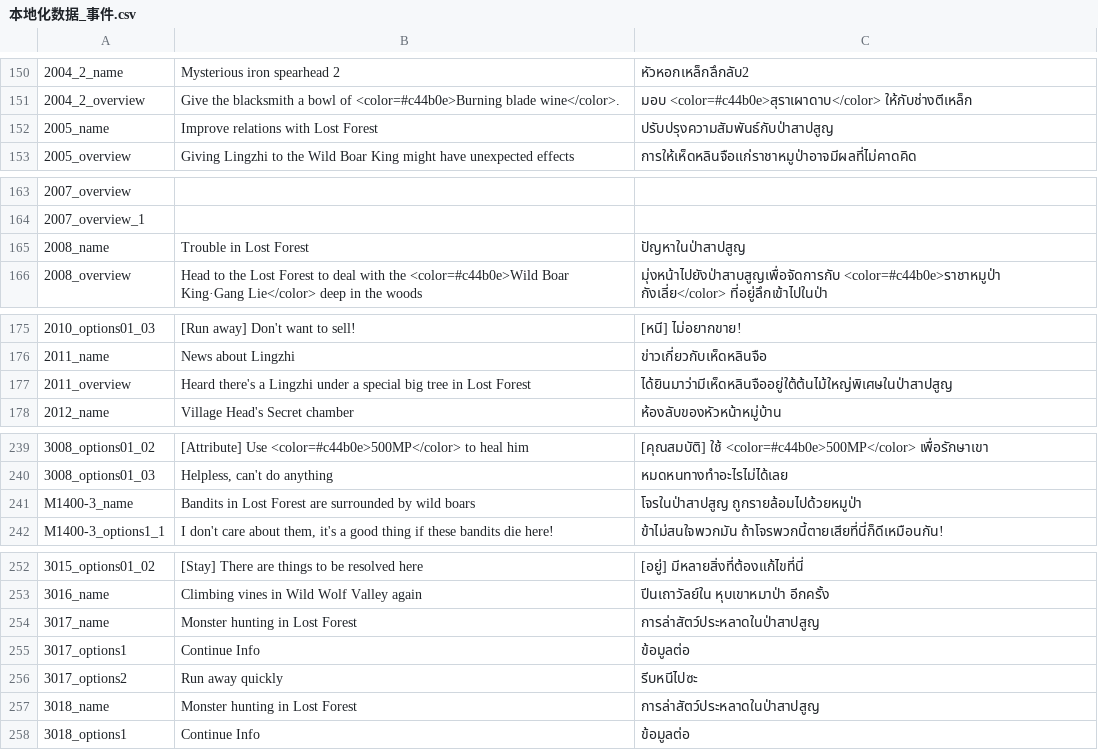
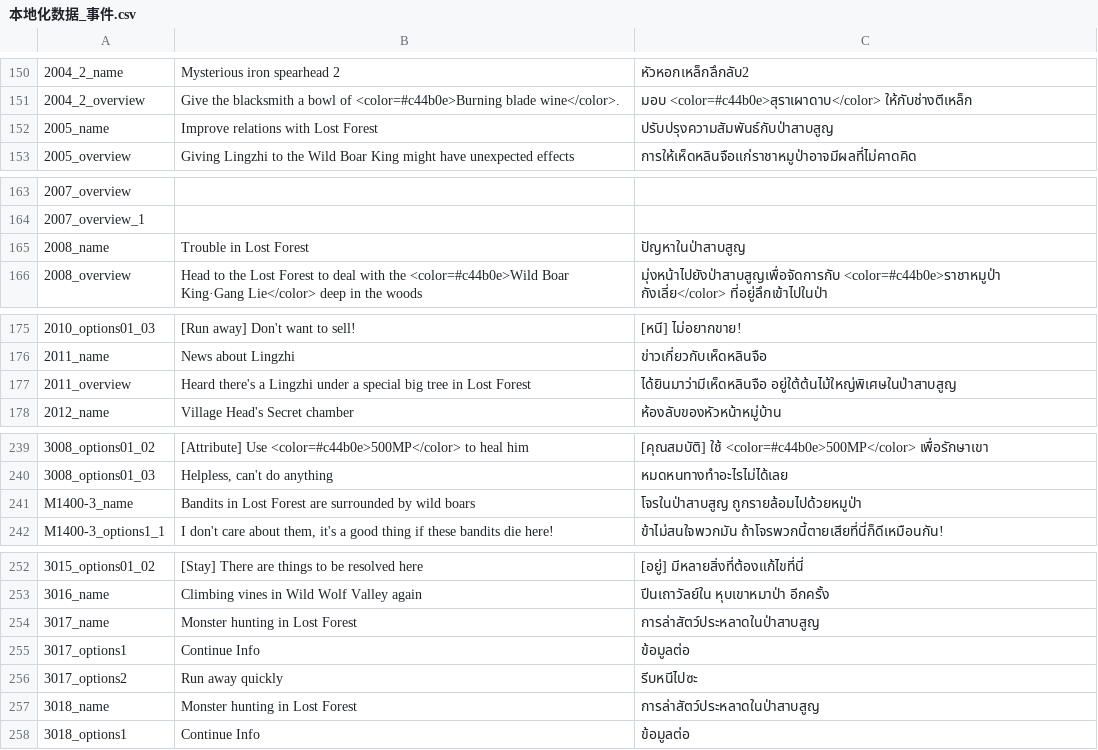
Before and after one commit to 1ookilo/WulinSH-TH, a CSV file: WulinPy/GenerateCSVtoXSLX/csv_input/本地化数据_事件.csv, drawn as a sheet; only a part is shown, gaps mark what is left out; the diff covers the shown part only; the diff names each change by its address in the sheet, - before the commit and + after, or states it on an @@ line.

```diff
--- a/WulinPy/GenerateCSVtoXSLX/csv_input/本地化数据_事件.csv
+++ b/WulinPy/GenerateCSVtoXSLX/csv_input/本地化数据_事件.csv
-C152: ปรับปรุงความสัมพันธ์กับป่าสาปสูญ
+C152: ปรับปรุงความสัมพันธ์กับป่าสาบสูญ
-C165: ปัญหาในป่าสาปสูญ
+C165: ปัญหาในป่าสาบสูญ
-C177: ได้ยินมาว่ามีเห็ดหลินจืออยู่ใต้ต้นไม้ใหญ่พิเศษในป่าสาปสูญ
+C177: ได้ยินมาว่ามีเห็ดหลินจือ อยู่ใต้ต้นไม้ใหญ่พิเศษในป่าสาบสูญ
-C241: โจรในป่าสาปสูญ ถูกรายล้อมไปด้วยหมูป่า
+C241: โจรในป่าสาบสูญ ถูกรายล้อมไปด้วยหมูป่า
-C254: การล่าสัตว์ประหลาดในป่าสาปสูญ
+C254: การล่าสัตว์ประหลาดในป่าสาบสูญ
-C257: การล่าสัตว์ประหลาดในป่าสาปสูญ
+C257: การล่าสัตว์ประหลาดในป่าสาบสูญ
```
Also changed, not shown: 2 edited cells elsewhere in this file, WulinPy/GenerateCSVtoXSLX/csv_input/本地化数据_UI静态文本.csv, WulinPy/GenerateCSVtoXSLX/csv_input/本地化数据_事件_zq.csv, 12 other files.
